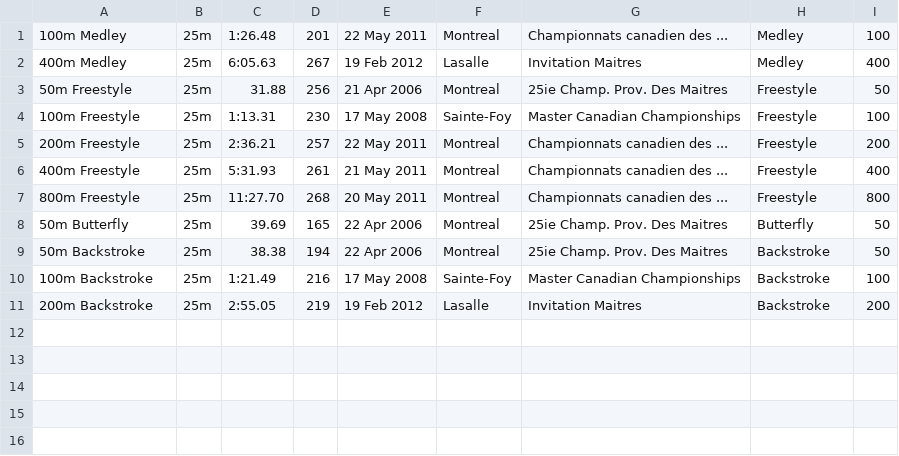
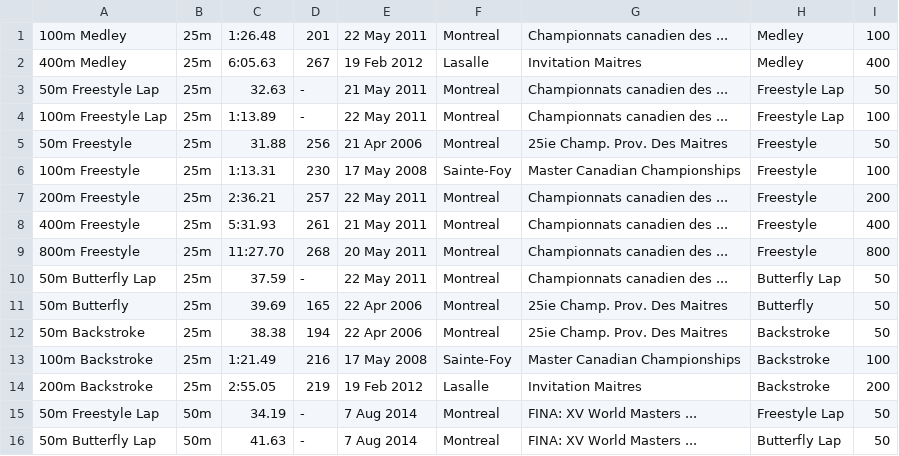
Before and after one commit to Subject2Risk/swim-report, a CSV file: swim-data/4212876.csv, drawn as a sheet; the diff names each change by its address in the sheet, - before the commit and + after, or states it on an @@ line.

```diff
--- a/swim-data/4212876.csv
+++ b/swim-data/4212876.csv
+row 3: 50m Freestyle Lap | 25m | 32.63 | - | 21 May 2011 | Montreal | Championnats canadien des ... | Freestyle Lap | 50
+row 4: 100m Freestyle Lap | 25m | 1:13.89 | - | 22 May 2011 | Montreal | Championnats canadien des ... | Freestyle Lap | 100
+row 10: 50m Butterfly Lap | 25m | 37.59 | - | 22 May 2011 | Montreal | Championnats canadien des ... | Butterfly Lap | 50
+row 15: 50m Freestyle Lap | 50m | 34.19 | - | 7 Aug 2014 | Montreal | FINA: XV World Masters ... | Freestyle Lap | 50
+row 16: 50m Butterfly Lap | 50m | 41.63 | - | 7 Aug 2014 | Montreal | FINA: XV World Masters ... | Butterfly Lap | 50
```
Also changed, not shown: swim-data/4821223.csv, swim-data/4977278.csv, 25 other files.
